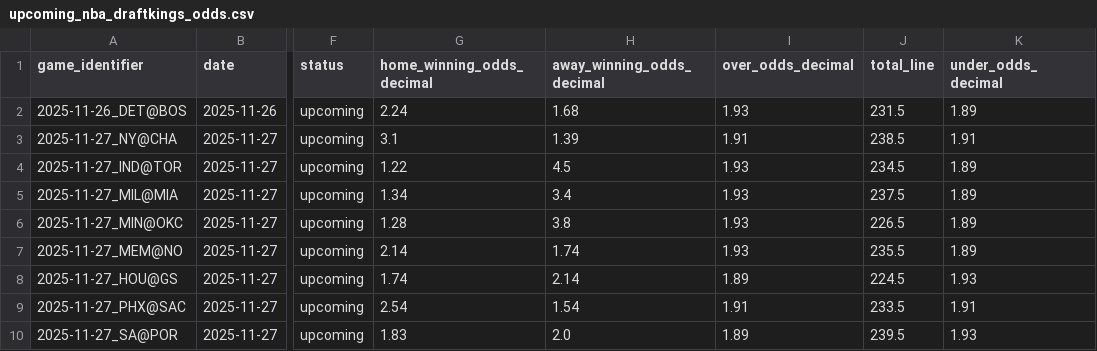
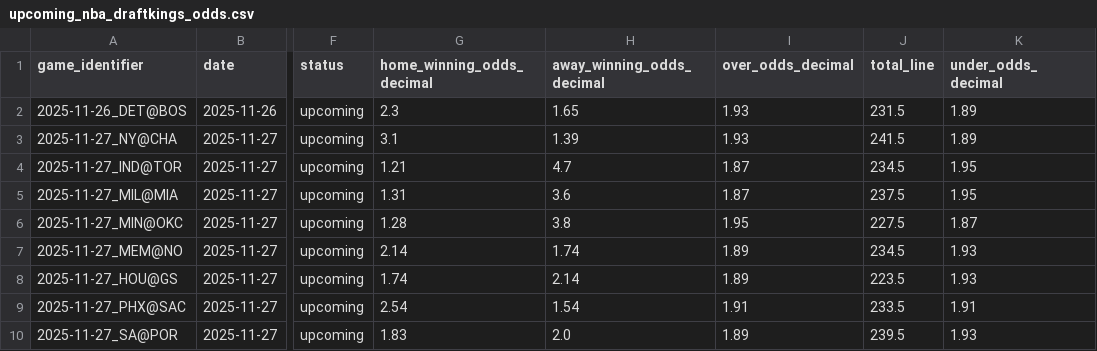
Before and after one commit to iampreetdave-work/basketball-NBA, a CSV file: upcoming_nba_draftkings_odds.csv, drawn as a sheet; only a part is shown, gaps mark what is left out; the diff names each change by its address in the sheet, - before the commit and + after, or states it on an @@ line.

```diff
--- a/upcoming_nba_draftkings_odds.csv
+++ b/upcoming_nba_draftkings_odds.csv
-G2 (home_winning_odds_decimal): 2.24
+G2 (home_winning_odds_decimal): 2.3
-H2 (away_winning_odds_decimal): 1.68
+H2 (away_winning_odds_decimal): 1.65
-I3 (over_odds_decimal): 1.91
+I3 (over_odds_decimal): 1.93
-J3 (total_line): 238.5
+J3 (total_line): 241.5
-K3 (under_odds_decimal): 1.91
+K3 (under_odds_decimal): 1.89
-G4 (home_winning_odds_decimal): 1.22
+G4 (home_winning_odds_decimal): 1.21
-H4 (away_winning_odds_decimal): 4.5
+H4 (away_winning_odds_decimal): 4.7
-I4:I5 (over_odds_decimal): 1.93
+I4:I5 (over_odds_decimal): 1.87
-K4:K5 (under_odds_decimal): 1.89
+K4:K5 (under_odds_decimal): 1.95
-G5 (home_winning_odds_decimal): 1.34
+G5 (home_winning_odds_decimal): 1.31
-H5 (away_winning_odds_decimal): 3.4
+H5 (away_winning_odds_decimal): 3.6
-I6 (over_odds_decimal): 1.93
+I6 (over_odds_decimal): 1.95
-J6 (total_line): 226.5
+J6 (total_line): 227.5
-K6 (under_odds_decimal): 1.89
+K6 (under_odds_decimal): 1.87
-I7 (over_odds_decimal): 1.93
+I7 (over_odds_decimal): 1.89
-J7 (total_line): 235.5
+J7 (total_line): 234.5
-K7 (under_odds_decimal): 1.89
+K7 (under_odds_decimal): 1.93
-J8 (total_line): 224.5
+J8 (total_line): 223.5
```
Also changed, not shown: Future.csv.
